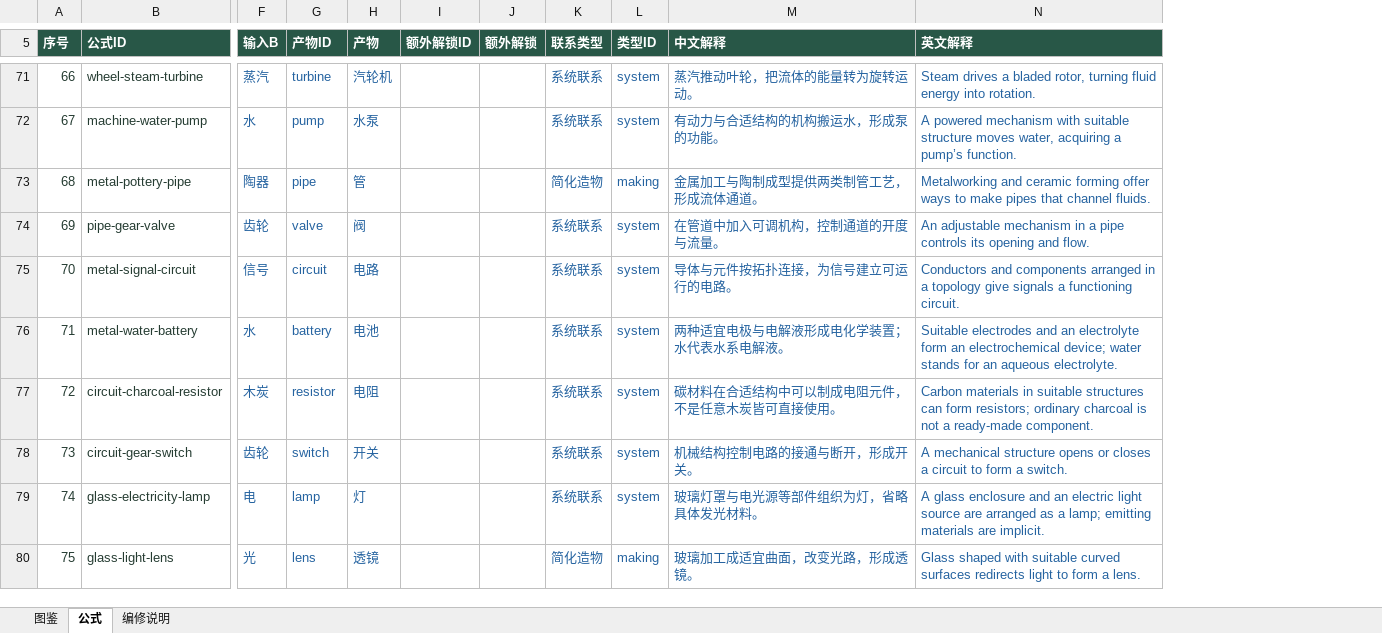
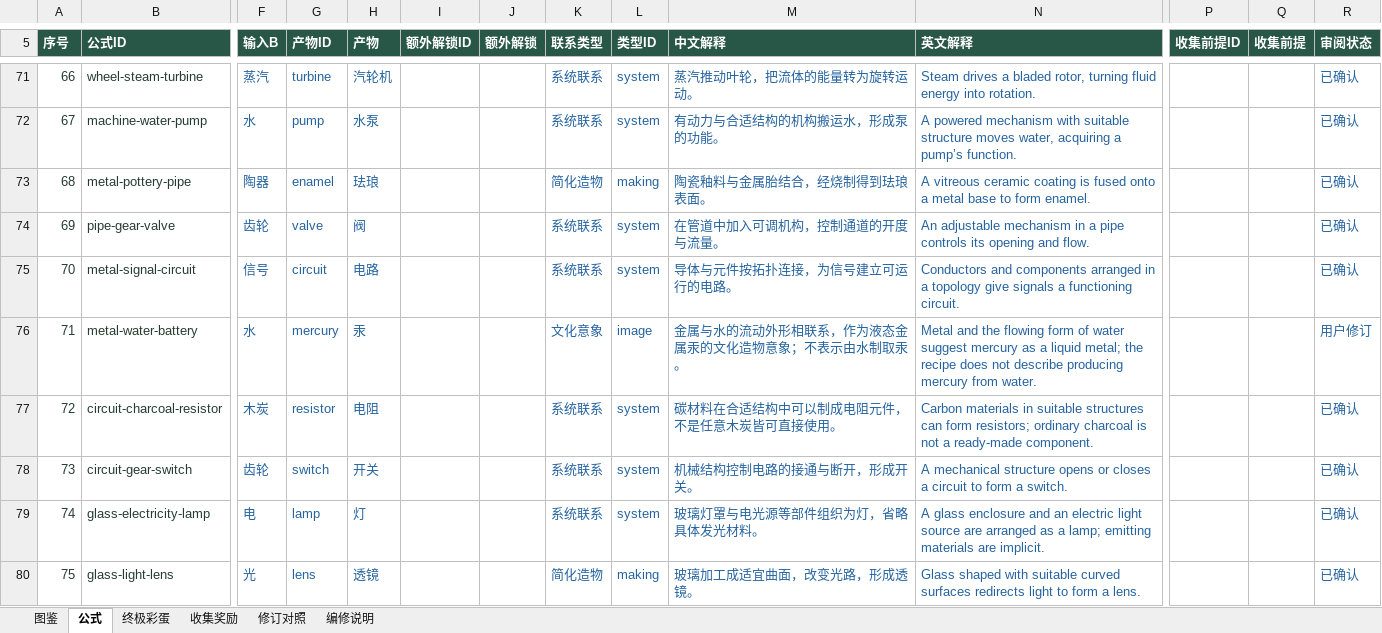
Before and after one commit to ZhuGuangqin/ZhuGuangqin.github.io, an Excel workbook: assets/downloads/wuxing/造物实验室-图鉴与公式.xlsx, sheet 公式, drawn as a sheet; only a part is shown, gaps mark what is left out; values as stored, in another font and other column widths than the file's, no borders; table styles not drawn; the diff covers the shown part only; the diff names each change by its address in the sheet, - before the commit and + after, or states it on an @@ line.

```diff
--- a/assets/downloads/wuxing/造物实验室-图鉴与公式.xlsx (sheet 公式)
+++ b/assets/downloads/wuxing/造物实验室-图鉴与公式.xlsx (sheet 公式)
+sheet tab: 终极彩蛋
+sheet tab: 收集奖励
+sheet tab: 修订对照
+column P (收集前提ID), empty
+column Q (收集前提), empty
+column R (审阅状态), rows 71-80: 已确认 | 已确认 | 已确认 | 已确认 | 已确认 | 用户修订 | 已确认 | 已确认 | 已确认 | 已确认
-G73 (产物ID): pipe
+G73 (产物ID): enamel
-H73 (产物): 管
+H73 (产物): 珐琅
-M73 (中文解释): 金属加工与陶制成型提供两类制管工艺，形成流体通道。
+M73 (中文解释): 陶瓷釉料与金属胎结合，经烧制得到珐琅表面。
-N73 (英文解释): Metalworking and ceramic forming offer ways to make pipes that channel fluids.
+N73 (英文解释): A vitreous ceramic coating is fused onto a metal base to form enamel.
-G76 (产物ID): battery
+G76 (产物ID): mercury
-H76 (产物): 电池
+H76 (产物): 汞
-K76 (联系类型): 系统联系
+K76 (联系类型): 文化意象
-L76 (类型ID): system
+L76 (类型ID): image
-M76 (中文解释): 两种适宜电极与电解液形成电化学装置；水代表水系电解液。
+M76 (中文解释): 金属与水的流动外形相联系，作为液态金属汞的文化造物意象；不表示由水制取汞。
-N76 (英文解释): Suitable electrodes and an electrolyte form an electrochemical device; water stands for an aqueous electrolyte.
+N76 (英文解释): Metal and the flowing form of water suggest mercury as a liquid metal; the recipe does not describe producing mercury from water.
```
Also changed, not shown: 102 added rows, 47 edited cells and row numbers in column A elsewhere in this sheet, sheet 图鉴, sheet 编修说明, charts or pictures, 24 other files.
